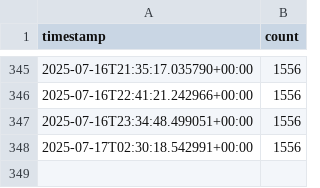
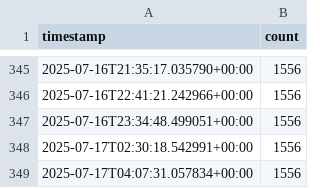
Before and after one commit to snuss967/streamlit_app_riva, a CSV file: data.csv, drawn as a sheet; only a part is shown, gaps mark what is left out; the diff names each change by its address in the sheet, - before the commit and + after, or states it on an @@ line.

```diff
--- a/data.csv
+++ b/data.csv
+row 349: 2025-07-17T04:07:31.057834+00:00 | 1556
```
